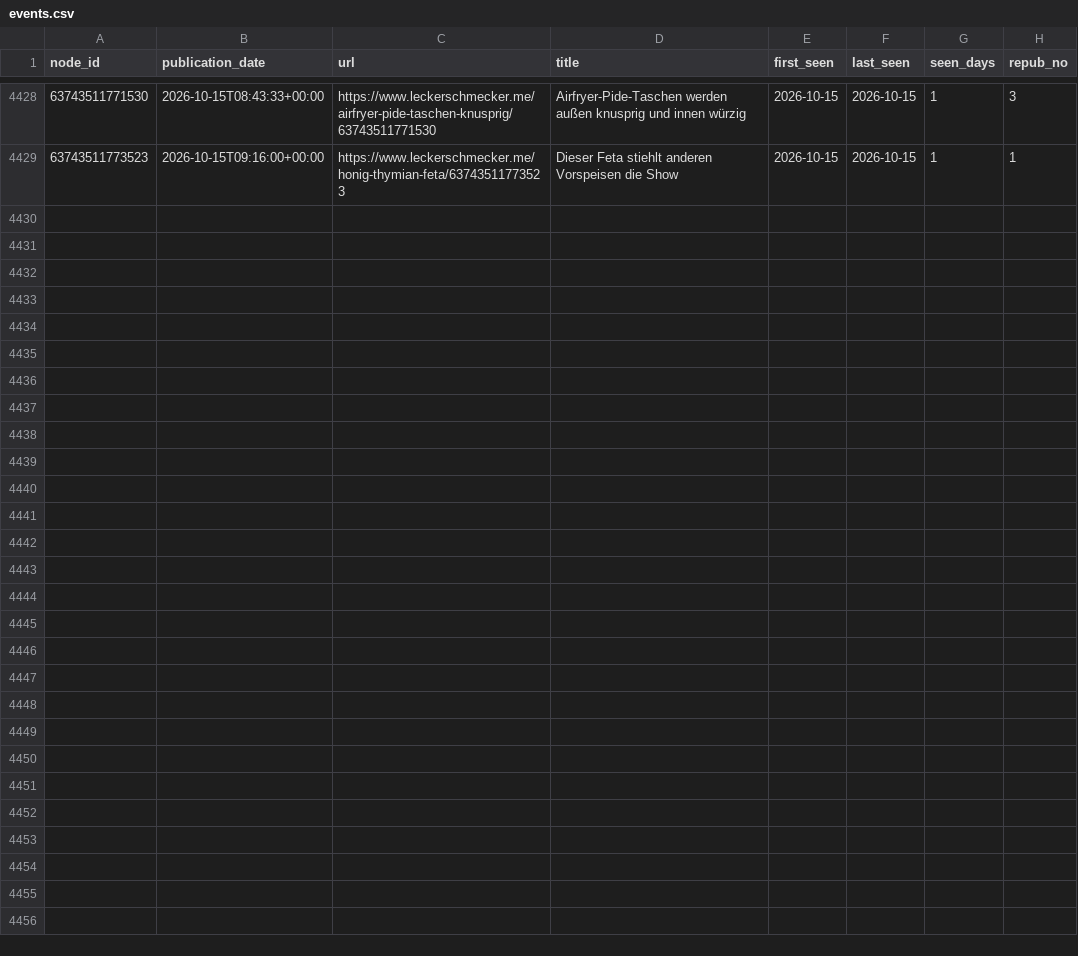
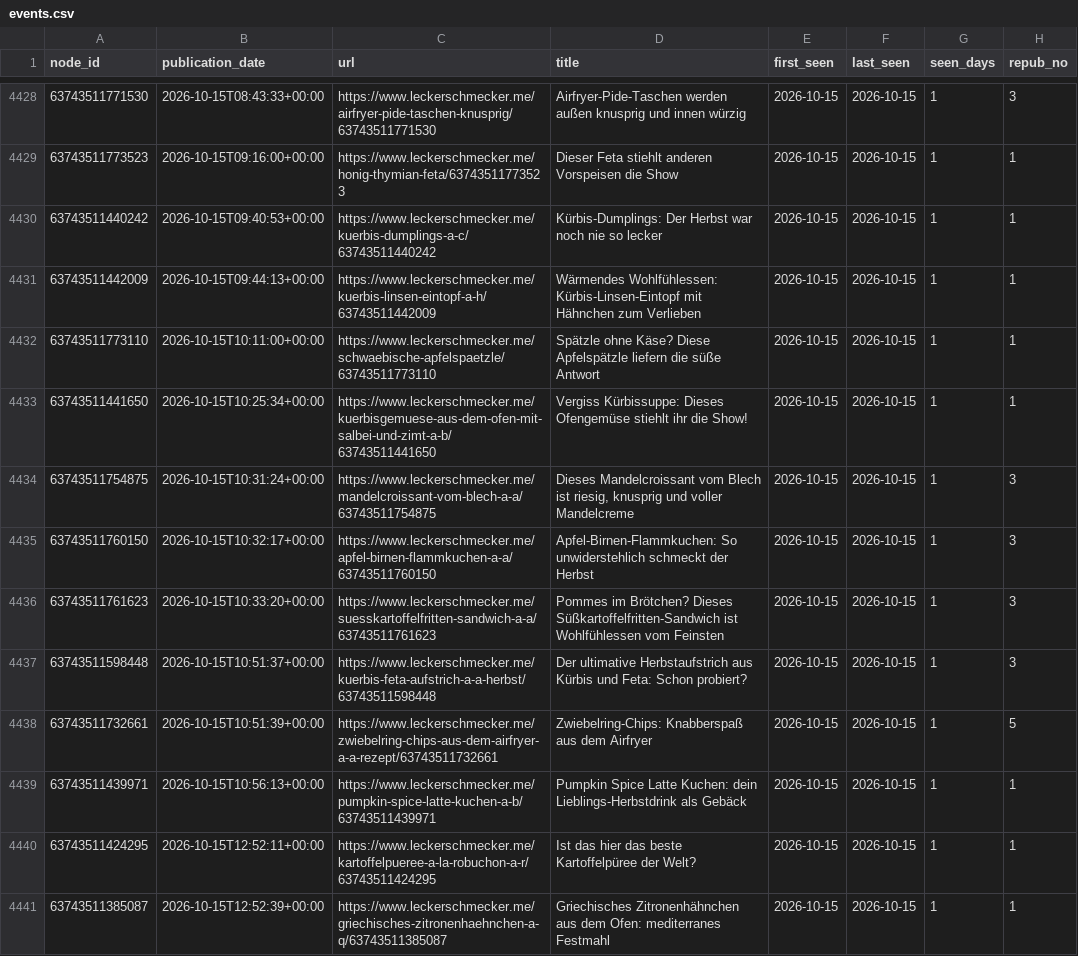
Before and after one commit to andreasgroo/lek-sitemap-archive, a CSV file: events.csv, drawn as a sheet; only a part is shown, gaps mark what is left out; the diff covers the shown part only; the diff names each change by its address in the sheet, - before the commit and + after, or states it on an @@ line.

```diff
--- a/events.csv
+++ b/events.csv
+row 4430: 63743511440242 | 2026-10-15T09:40:53+00:00 | https://www.leckerschmecker.me/kuerbis-dumplings-a-c/63743511440242 | Kürbis-Dumplings: Der Herbst war noch nie so lecker | 2026-10-15 | 2026-10-15 | 1 | 1
+row 4431: 63743511442009 | 2026-10-15T09:44:13+00:00 | https://www.leckerschmecker.me/kuerbis-linsen-eintopf-a-h/63743511442009 | Wärmendes Wohlfühlessen: Kürbis-Linsen-Eintopf mit Hähnchen zum Verlieben | 2026-10-15 | 2026-10-15 | 1 | 1
+row 4432: 63743511773110 | 2026-10-15T10:11:00+00:00 | https://www.leckerschmecker.me/schwaebische-apfelspaetzle/63743511773110 | Spätzle ohne Käse? Diese Apfelspätzle liefern die süße Antwort | 2026-10-15 | 2026-10-15 | 1 | 1
+row 4433: 63743511441650 | 2026-10-15T10:25:34+00:00 | https://www.leckerschmecker.me/kuerbisgemuese-aus-dem-ofen-mit-salbei-und-zimt-a-b/63743511441650 | Vergiss Kürbissuppe: Dieses Ofengemüse stiehlt ihr die Show! | 2026-10-15 | 2026-10-15 | 1 | 1
+row 4434: 63743511754875 | 2026-10-15T10:31:24+00:00 | https://www.leckerschmecker.me/mandelcroissant-vom-blech-a-a/63743511754875 | Dieses Mandelcroissant vom Blech ist riesig, knusprig und voller Mandelcreme | 2026-10-15 | 2026-10-15 | 1 | 3
+row 4435: 63743511760150 | 2026-10-15T10:32:17+00:00 | https://www.leckerschmecker.me/apfel-birnen-flammkuchen-a-a/63743511760150 | Apfel-Birnen-Flammkuchen: So unwiderstehlich schmeckt der Herbst | 2026-10-15 | 2026-10-15 | 1 | 3
+row 4436: 63743511761623 | 2026-10-15T10:33:20+00:00 | https://www.leckerschmecker.me/suesskartoffelfritten-sandwich-a-a/63743511761623 | Pommes im Brötchen? Dieses Süßkartoffelfritten-Sandwich ist Wohlfühlessen vom Feinsten | 2026-10-15 | 2026-10-15 | 1 | 3
+row 4437: 63743511598448 | 2026-10-15T10:51:37+00:00 | https://www.leckerschmecker.me/kuerbis-feta-aufstrich-a-a-herbst/63743511598448 | Der ultimative Herbstaufstrich aus Kürbis und Feta: Schon probiert? | 2026-10-15 | 2026-10-15 | 1 | 3
+row 4438: 63743511732661 | 2026-10-15T10:51:39+00:00 | https://www.leckerschmecker.me/zwiebelring-chips-aus-dem-airfryer-a-a-rezept/63743511732661 | Zwiebelring-Chips: Knabberspaß aus dem Airfryer | 2026-10-15 | 2026-10-15 | 1 | 5
+row 4439: 63743511439971 | 2026-10-15T10:56:13+00:00 | https://www.leckerschmecker.me/pumpkin-spice-latte-kuchen-a-b/63743511439971 | Pumpkin Spice Latte Kuchen: dein Lieblings-Herbstdrink als Gebäck | 2026-10-15 | 2026-10-15 | 1 | 1
+row 4440: 63743511424295 | 2026-10-15T12:52:11+00:00 | https://www.leckerschmecker.me/kartoffelpueree-a-la-robuchon-a-r/63743511424295 | Ist das hier das beste Kartoffelpüree der Welt? | 2026-10-15 | 2026-10-15 | 1 | 1
+row 4441: 63743511385087 | 2026-10-15T12:52:39+00:00 | https://www.leckerschmecker.me/griechisches-zitronenhaehnchen-a-q/63743511385087 | Griechisches Zitronenhähnchen aus dem Ofen: mediterranes Festmahl | 2026-10-15 | 2026-10-15 | 1 | 1
```
Also changed, not shown: 12 added rows elsewhere in this file, 1 other file.
